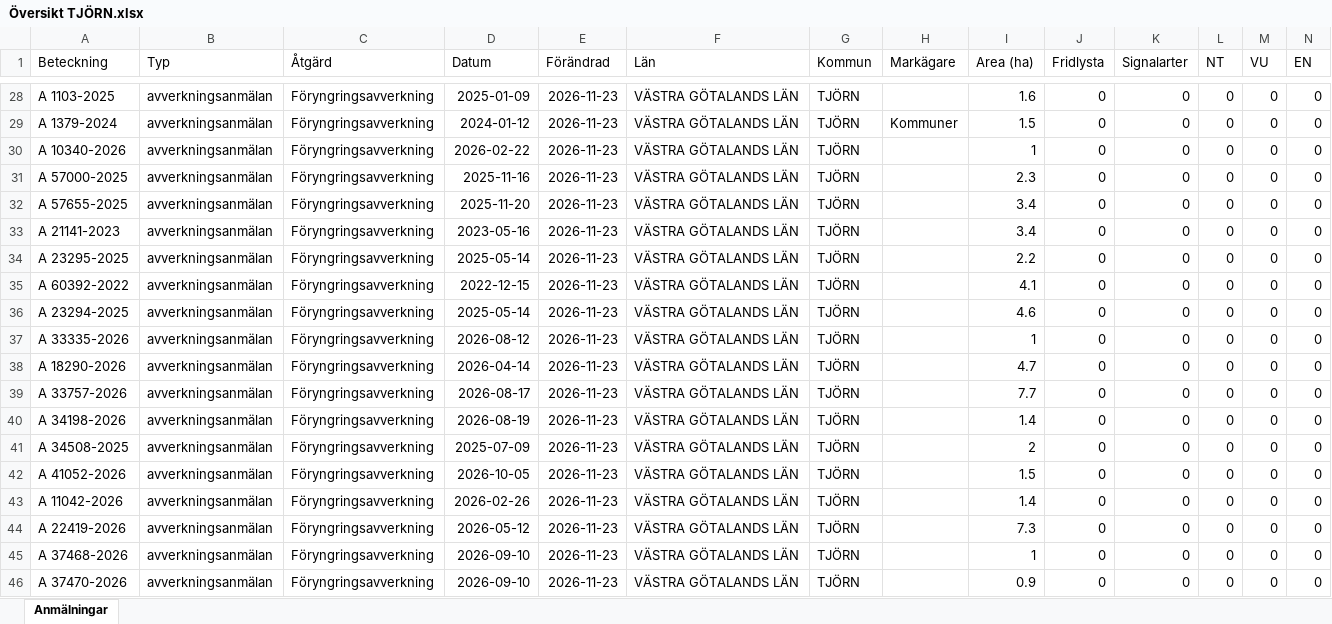
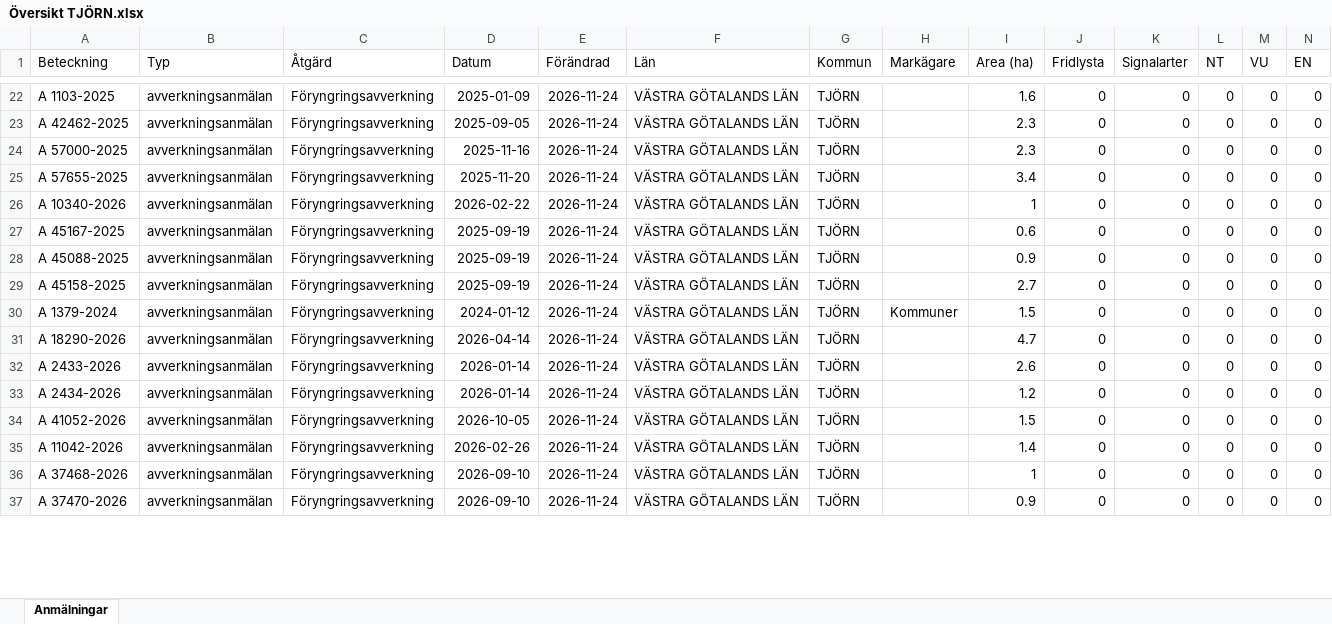
Before and after one commit to klasma/Logging_1419, an Excel workbook: Översikt TJÖRN.xlsx, sheet Anmälningar, drawn as a sheet; only a part is shown, gaps mark what is left out; values as stored, in another font and other column widths than the file's, no borders; removed rows and columns are numbered as before the commit, all else as after; rows hold the shown columns only; the diff covers the shown part only; the diff names each change by its address in the sheet, - before the commit and + after, or states it on an @@ line.

```diff
--- a/Översikt TJÖRN.xlsx (sheet Anmälningar)
+++ b/Översikt TJÖRN.xlsx (sheet Anmälningar)
-E22 (Förändrad): 2026-11-23
+E22 (Förändrad): 2026-11-24
-row 29: A 1379-2024 | avverkningsanmälan | Föryngringsavverkning | 2024-01-12 | 2026-11-23 | VÄSTRA GÖTALANDS LÄN | TJÖRN | Kommuner | 1.5 | 0 | 0 | 0 | 0 | 0
-A23 (Beteckning): A 10340-2026
+A23 (Beteckning): A 42462-2025
-D23 (Datum): 2026-02-22
+D23 (Datum): 2025-09-05
-E23:E33 (Förändrad): 2026-11-23
+E23:E33 (Förändrad): 2026-11-24
-I23 (Area (ha)): 1
+I23 (Area (ha)): 2.3
-A26 (Beteckning): A 21141-2023
+A26 (Beteckning): A 10340-2026
-D26 (Datum): 2023-05-16
+D26 (Datum): 2026-02-22
-I26 (Area (ha)): 3.4
+I26 (Area (ha)): 1
-A27 (Beteckning): A 23295-2025
+A27 (Beteckning): A 45167-2025
-D27 (Datum): 2025-05-14
+D27 (Datum): 2025-09-19
-I27 (Area (ha)): 2.2
+I27 (Area (ha)): 0.6
-A28 (Beteckning): A 60392-2022
+A28 (Beteckning): A 45088-2025
-D28 (Datum): 2022-12-15
+D28 (Datum): 2025-09-19
-I28 (Area (ha)): 4.1
+I28 (Area (ha)): 0.9
-A29 (Beteckning): A 23294-2025
+A29 (Beteckning): A 45158-2025
-D29 (Datum): 2025-05-14
+D29 (Datum): 2025-09-19
-I29 (Area (ha)): 4.6
+I29 (Area (ha)): 2.7
-A30 (Beteckning): A 33335-2026
+A30 (Beteckning): A 1379-2024
-D30 (Datum): 2026-08-12
+D30 (Datum): 2024-01-12
-H30 (Markägare): (empty)
+H30 (Markägare): Kommuner
-I30 (Area (ha)): 1
+I30 (Area (ha)): 1.5
-A32 (Beteckning): A 33757-2026
+A32 (Beteckning): A 2433-2026
-D32 (Datum): 2026-08-17
+D32 (Datum): 2026-01-14
-I32 (Area (ha)): 7.7
+I32 (Area (ha)): 2.6
-A33 (Beteckning): A 34198-2026
+A33 (Beteckning): A 2434-2026
-D33 (Datum): 2026-08-19
+D33 (Datum): 2026-01-14
-I33 (Area (ha)): 1.4
+I33 (Area (ha)): 1.2
-row 41: A 34508-2025 | avverkningsanmälan | Föryngringsavverkning | 2025-07-09 | 2026-11-23 | VÄSTRA GÖTALANDS LÄN | TJÖRN |  | 2 | 0 | 0 | 0 | 0 | 0
-E34:E35 (Förändrad): 2026-11-23
+E34:E35 (Förändrad): 2026-11-24
-row 44: A 22419-2026 | avverkningsanmälan | Föryngringsavverkning | 2026-05-12 | 2026-11-23 | VÄSTRA GÖTALANDS LÄN | TJÖRN |  | 7.3 | 0 | 0 | 0 | 0 | 0
-E36:E37 (Förändrad): 2026-11-23
+E36:E37 (Förändrad): 2026-11-24
```
Also changed, not shown: 15 added rows, 12 removed rows and 23 edited cells elsewhere in this sheet, artfynd/A 10354-2026 artfynd.xlsx, artfynd/A 11240-2026 artfynd.xlsx, 46 other files.
